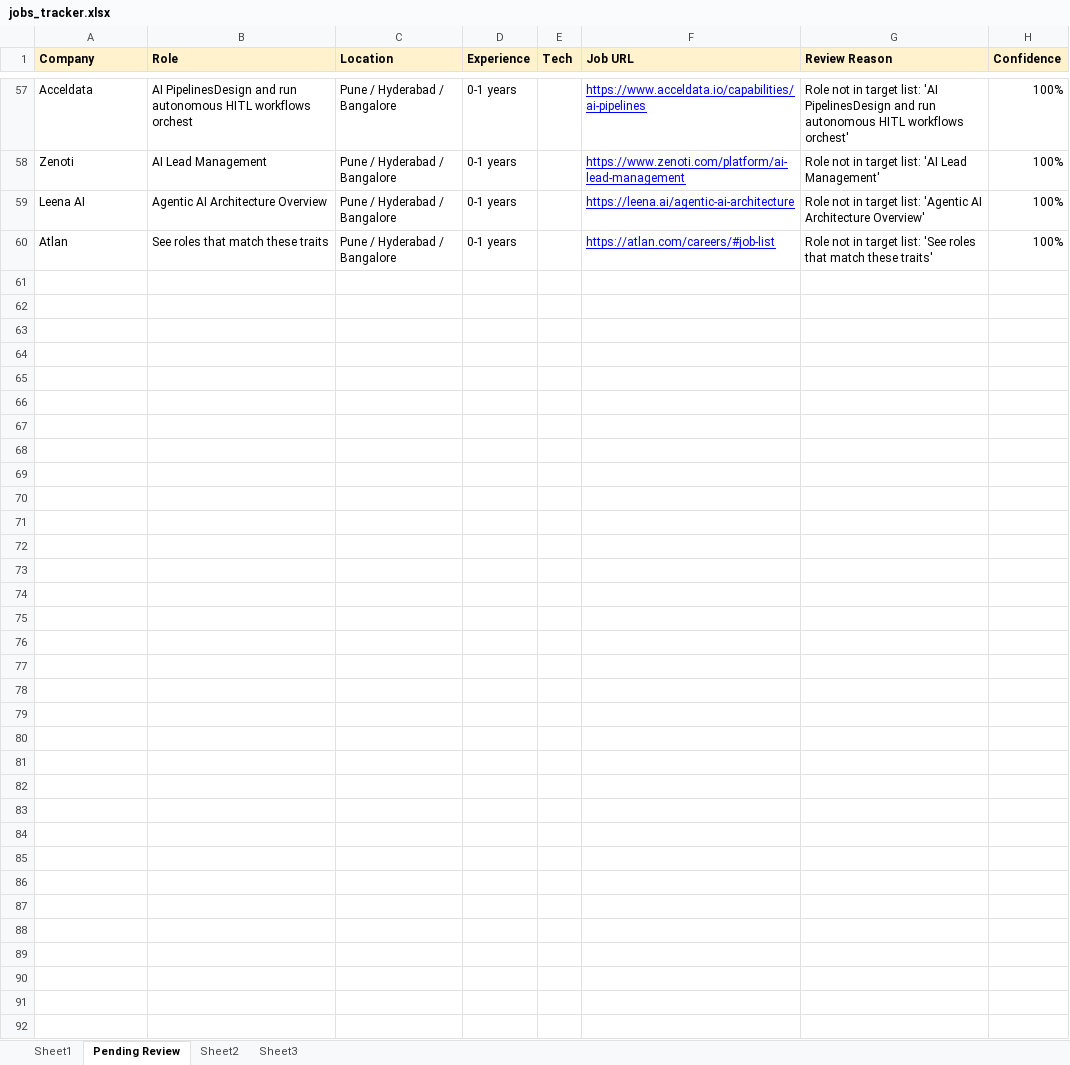
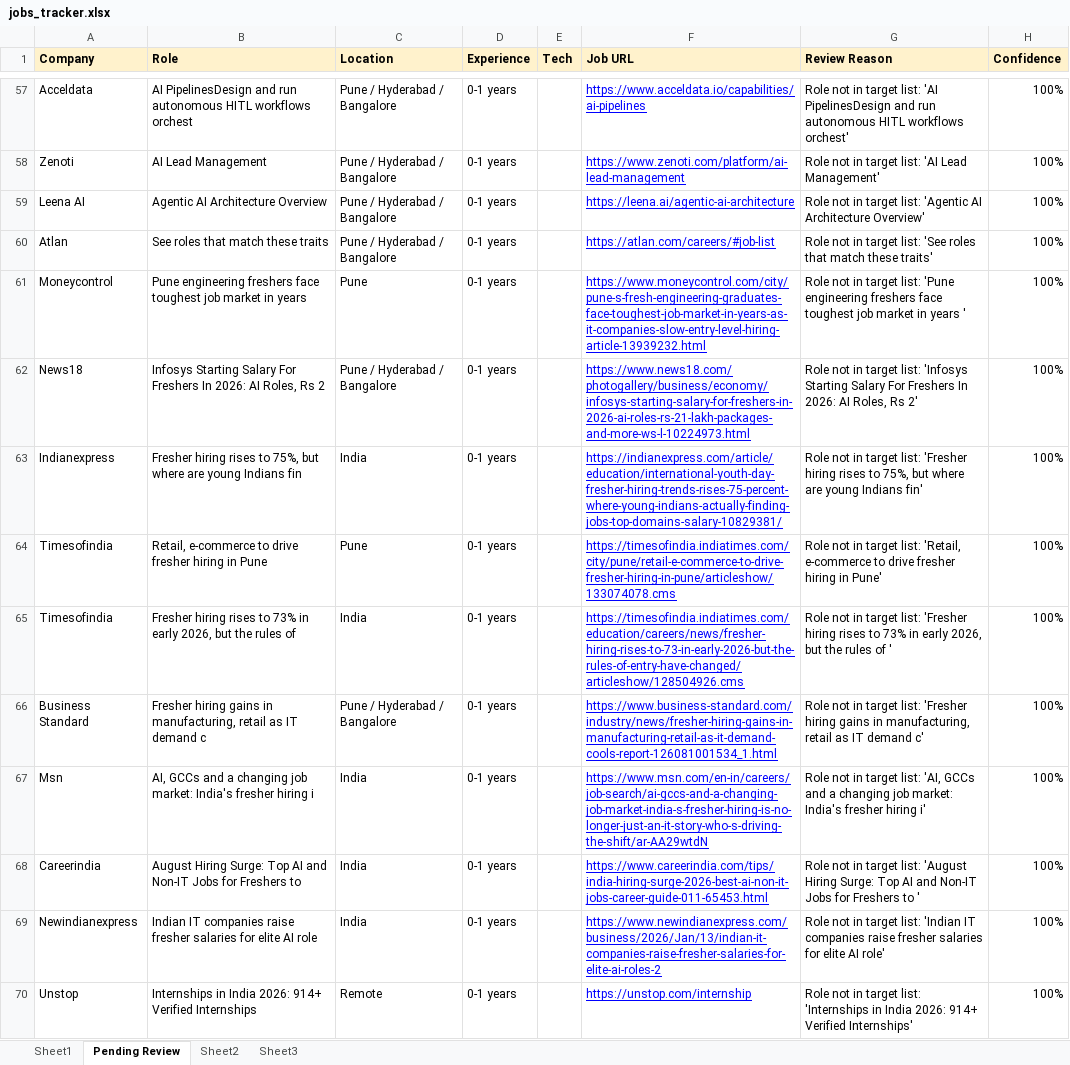
Before and after one commit to dhananjaykr9/job_agent, an Excel workbook: jobs_tracker.xlsx, sheet Pending Review, drawn as a sheet; only a part is shown, gaps mark what is left out; values as stored, in another font and other column widths than the file's, no borders; the diff covers the shown part only; the diff names each change by its address in the sheet, - before the commit and + after, or states it on an @@ line.

```diff
--- a/jobs_tracker.xlsx (sheet Pending Review)
+++ b/jobs_tracker.xlsx (sheet Pending Review)
+row 61: Moneycontrol | Pune engineering freshers face toughest job market in years | Pune | 0-1 years |  | https://www.moneycontrol.com/city/pune-s-fresh-engineering-graduates-face-toughest-job-market-in-years-as-it-companies-slow-entry-level-hiring-article-13939232.html | Role not in target list: 'Pune engineering freshers face toughest job market in years ' | 100%
+row 62: News18 | Infosys Starting Salary For Freshers In 2026: AI Roles, Rs 2 | Pune / Hyderabad / Bangalore | 0-1 years |  | https://www.news18.com/photogallery/business/economy/infosys-starting-salary-for-freshers-in-2026-ai-roles-rs-21-lakh-packages-and-more-ws-l-10224973.html | Role not in target list: 'Infosys Starting Salary For Freshers In 2026: AI Roles, Rs 2' | 100%
+row 63: Indianexpress | Fresher hiring rises to 75%, but where are young Indians fin | India | 0-1 years |  | https://indianexpress.com/article/education/international-youth-day-fresher-hiring-trends-rises-75-percent-where-young-indians-actually-finding-jobs-top-domains-salary-10829381/ | Role not in target list: 'Fresher hiring rises to 75%, but where are young Indians fin' | 100%
+row 64: Timesofindia | Retail, e-commerce to drive fresher hiring in Pune | Pune | 0-1 years |  | https://timesofindia.indiatimes.com/city/pune/retail-e-commerce-to-drive-fresher-hiring-in-pune/articleshow/133074078.cms | Role not in target list: 'Retail, e-commerce to drive fresher hiring in Pune' | 100%
+row 65: Timesofindia | Fresher hiring rises to 73% in early 2026, but the rules of | India | 0-1 years |  | https://timesofindia.indiatimes.com/education/careers/news/fresher-hiring-rises-to-73-in-early-2026-but-the-rules-of-entry-have-changed/articleshow/128504926.cms | Role not in target list: 'Fresher hiring rises to 73% in early 2026, but the rules of ' | 100%
+row 66: Business Standard | Fresher hiring gains in manufacturing, retail as IT demand c | Pune / Hyderabad / Bangalore | 0-1 years |  | https://www.business-standard.com/industry/news/fresher-hiring-gains-in-manufacturing-retail-as-it-demand-cools-report-126081001534_1.html | Role not in target list: 'Fresher hiring gains in manufacturing, retail as IT demand c' | 100%
+row 67: Msn | AI, GCCs and a changing job market: India's fresher hiring i | India | 0-1 years |  | https://www.msn.com/en-in/careers/job-search/ai-gccs-and-a-changing-job-market-india-s-fresher-hiring-is-no-longer-just-an-it-story-who-s-driving-the-shift/ar-AA29wtdN | Role not in target list: 'AI, GCCs and a changing job market: India's fresher hiring i' | 100%
+row 68: Careerindia | August Hiring Surge: Top AI and Non-IT Jobs for Freshers to | India | 0-1 years |  | https://www.careerindia.com/tips/india-hiring-surge-2026-best-ai-non-it-jobs-career-guide-011-65453.html | Role not in target list: 'August Hiring Surge: Top AI and Non-IT Jobs for Freshers to ' | 100%
+row 69: Newindianexpress | Indian IT companies raise fresher salaries for elite AI role | India | 0-1 years |  | https://www.newindianexpress.com/business/2026/Jan/13/indian-it-companies-raise-fresher-salaries-for-elite-ai-roles-2 | Role not in target list: 'Indian IT companies raise fresher salaries for elite AI role' | 100%
+row 70: Unstop | Internships in India 2026: 914+ Verified Internships | Remote | 0-1 years |  | https://unstop.com/internship | Role not in target list: 'Internships in India 2026: 914+ Verified Internships' | 100%
```
Also changed, not shown: 53 added rows elsewhere in this sheet, sheet Sheet1, 1 other file.
